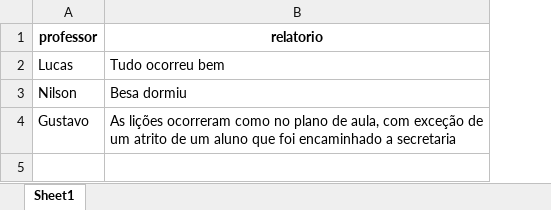
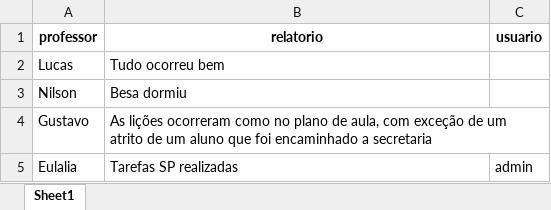
Before and after one commit to lukzyzxz/codigo-controle, an Excel workbook: relatorios.xlsx, sheet Sheet1, drawn as a sheet; values as stored, in another font and other column widths than the file's, no borders; the diff names each change by its address in the sheet, - before the commit and + after, or states it on an @@ line.

```diff
--- a/relatorios.xlsx (sheet Sheet1)
+++ b/relatorios.xlsx (sheet Sheet1)
+column C (usuario), empty
+row 5: Eulalia | Tarefas SP realizadas | admin
```
Also changed, not shown: alunos.xlsx, 5 other files.
